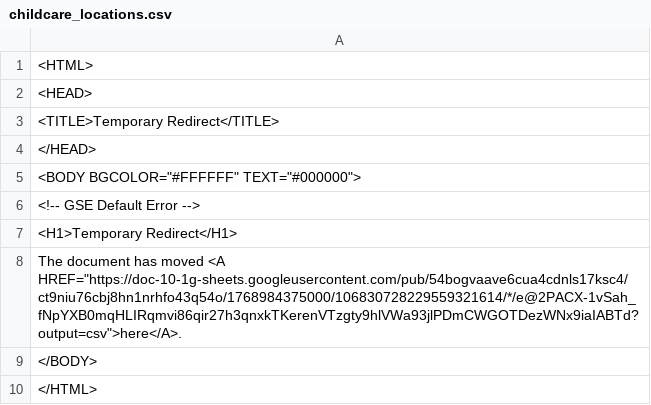
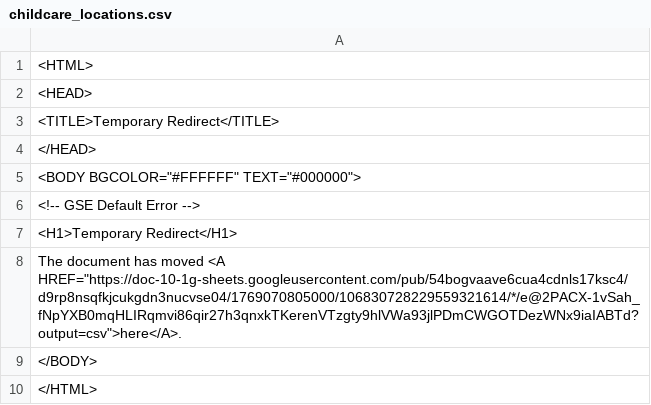
Before and after one commit to Cantaloupe2/github-action-csv-update-demo, a CSV file: data/childcare_locations.csv, drawn as a sheet.

```diff
--- a/data/childcare_locations.csv
+++ b/data/childcare_locations.csv
@@ -7,3 +7,3 @@
 <H1>Temporary Redirect</H1>
-The document has moved <A HREF="https://doc-10-1g-sheets.googleusercontent.com/pub/54bogvaave6cua4cdnls17ksc4/ct9niu76cbj8hn1nrhfo43q54o/1768984375000/106830728229559321614/*/e@2PACX-1vSah_fNpYXB0mqHLIRqmvi86qir27h3qnxkTKerenVTzgty9hlVWa93jlPDmCWGOTDezWNx9iaIABTd?output=csv">here</A>.
+The document has moved <A HREF="https://doc-10-1g-sheets.googleusercontent.com/pub/54bogvaave6cua4cdnls17ksc4/d9rp8nsqfkjcukgdn3nucvse04/1769070805000/106830728229559321614/*/e@2PACX-1vSah_fNpYXB0mqHLIRqmvi86qir27h3qnxkTKerenVTzgty9hlVWa93jlPDmCWGOTDezWNx9iaIABTd?output=csv">here</A>.
 </BODY>
```
